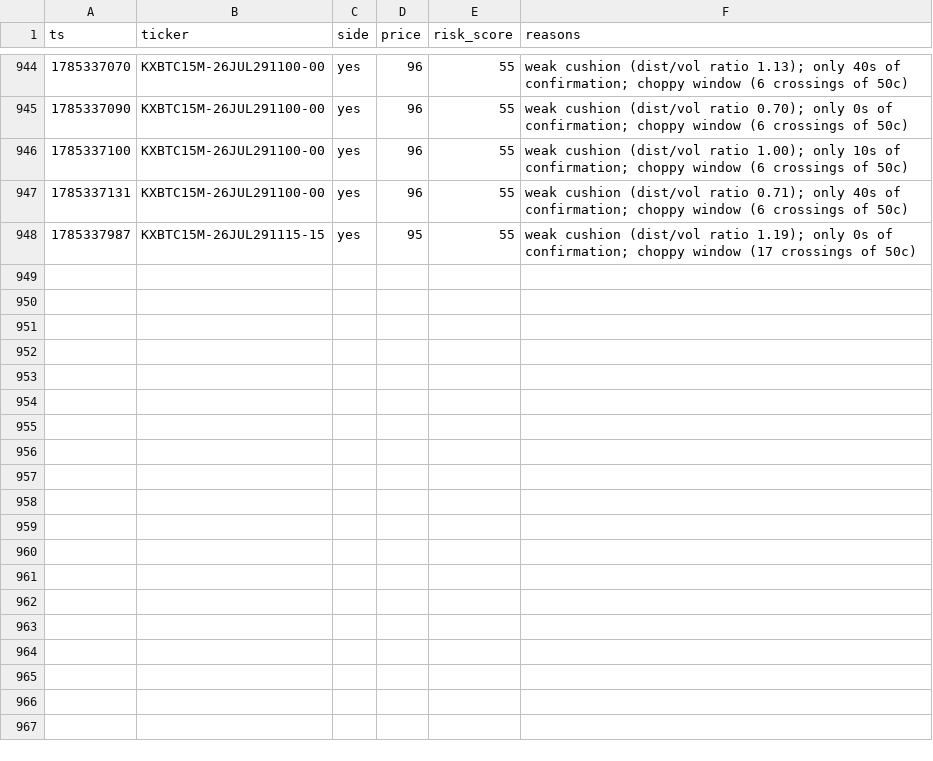
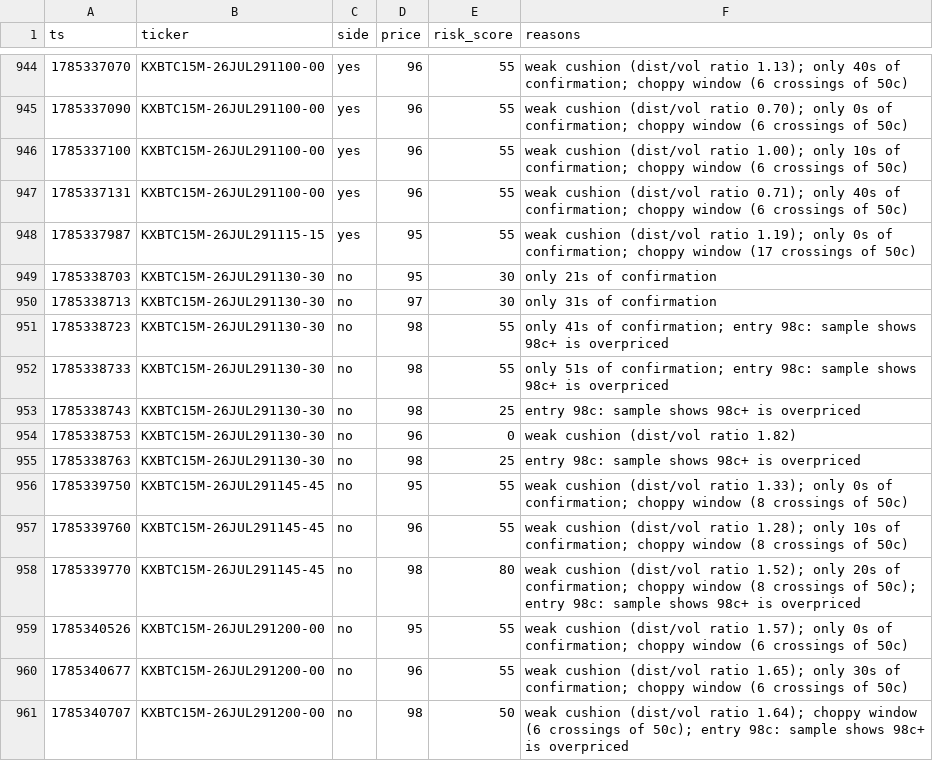
Before and after one commit to Ricachika/kalshi-logs, a CSV file: no_trade_log.csv, drawn as a sheet; only a part is shown, gaps mark what is left out.

```diff
--- a/no_trade_log.csv
+++ b/no_trade_log.csv
@@ -948 +948,14 @@ ts,ticker,side,price,risk_score,reasons
 1785337987,KXBTC15M-26JUL291115-15,yes,95,55,weak cushion (dist/vol ratio 1.19); only 0s of confirmation; choppy window (17 crossings of 50c)
+1785338703,KXBTC15M-26JUL291130-30,no,95,30,only 21s of confirmation
+1785338713,KXBTC15M-26JUL291130-30,no,97,30,only 31s of confirmation
+1785338723,KXBTC15M-26JUL291130-30,no,98,55,only 41s of confirmation; entry 98c: sample shows 98c+ is overpriced
+1785338733,KXBTC15M-26JUL291130-30,no,98,55,only 51s of confirmation; entry 98c: sample shows 98c+ is overpriced
+1785338743,KXBTC15M-26JUL291130-30,no,98,25,entry 98c: sample shows 98c+ is overpriced
+1785338753,KXBTC15M-26JUL291130-30,no,96,0,weak cushion (dist/vol ratio 1.82)
+1785338763,KXBTC15M-26JUL291130-30,no,98,25,entry 98c: sample shows 98c+ is overpriced
+1785339750,KXBTC15M-26JUL291145-45,no,95,55,weak cushion (dist/vol ratio 1.33); only 0s of confirmation; choppy window (8 crossings of 50c)
+1785339760,KXBTC15M-26JUL291145-45,no,96,55,weak cushion (dist/vol ratio 1.28); only 10s of confirmation; choppy window (8 crossings of 50c)
+1785339770,KXBTC15M-26JUL291145-45,no,98,80,weak cushion (dist/vol ratio 1.52); only 20s of confirmation; choppy window (8 crossings of 50c); entry 98c: sample shows 98c+ is overpriced
+1785340526,KXBTC15M-26JUL291200-00,no,95,55,weak cushion (dist/vol ratio 1.57); only 0s of confirmation; choppy window (6 crossings of 50c)
+1785340677,KXBTC15M-26JUL291200-00,no,96,55,weak cushion (dist/vol ratio 1.65); only 30s of confirmation; choppy window (6 crossings of 50c)
+1785340707,KXBTC15M-26JUL291200-00,no,98,50,weak cushion (dist/vol ratio 1.64); choppy window (6 crossings of 50c); entry 98c: sample shows 98c+ is overpriced
```
Also changed, not shown: paper_trades.csv, 1 other file.
